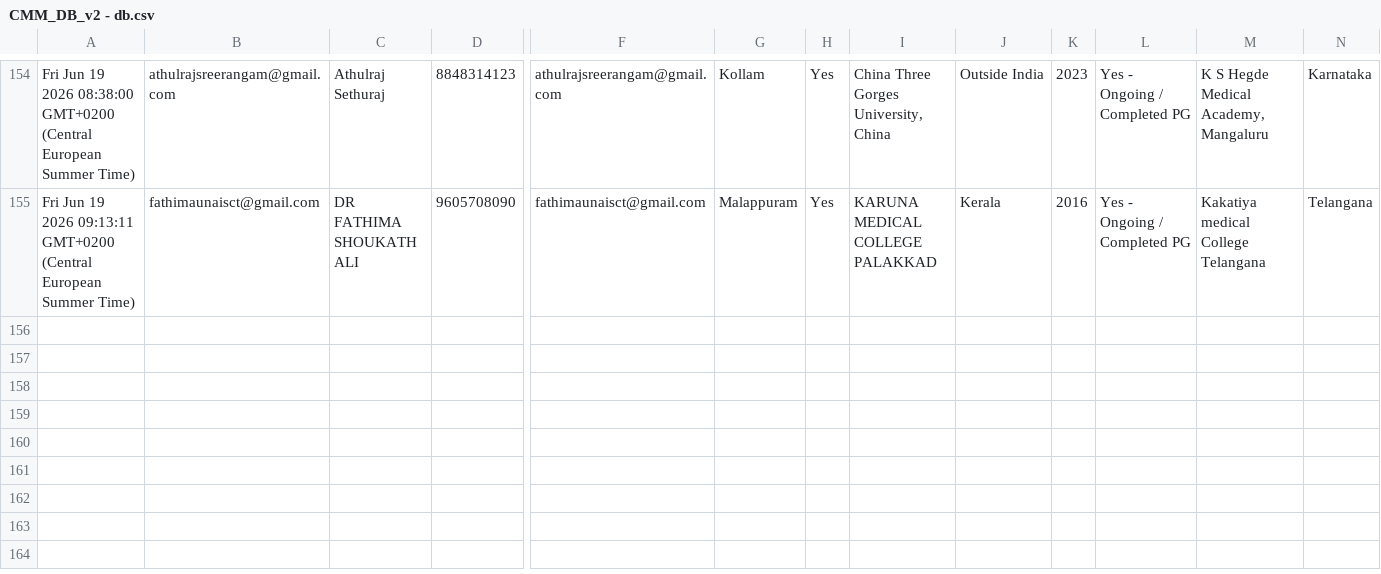
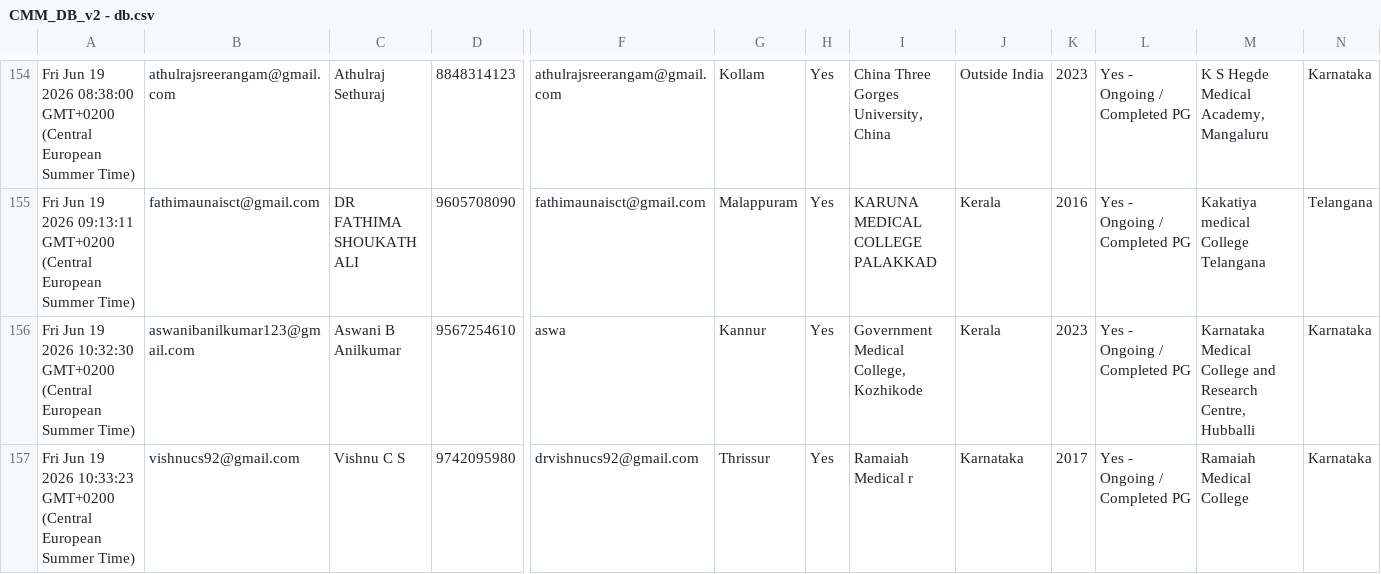
Before and after one commit to SharanStudio/cmmdb, a CSV file: CMM_DB_v2 - db.csv, drawn as a sheet; only a part is shown, gaps mark what is left out; rows hold the shown columns only; the diff names each change by its address in the sheet, - before the commit and + after, or states it on an @@ line.

Commit message:
Auto-update DB: 6/19/2026, 10:33:26 AM

```diff
--- a/CMM_DB_v2 - db.csv
+++ b/CMM_DB_v2 - db.csv
+row 156: Fri Jun 19 2026 10:32:30 GMT+0200 (Central European Summer Time) | aswanibanilkumar123@gmail.com | Aswani B Anilkumar | 9567254610 | aswa | Kannur | Yes | Government Medical College, Kozhikode | Kerala | 2023 | Yes - Ongoing / Completed PG | Karnataka Medical College and Research Centre, Hubballi | Karnataka
+row 157: Fri Jun 19 2026 10:33:23 GMT+0200 (Central European Summer Time) | vishnucs92@gmail.com | Vishnu C S | 9742095980 | drvishnucs92@gmail.com | Thrissur | Yes | Ramaiah Medical r | Karnataka | 2017 | Yes - Ongoing / Completed PG | Ramaiah Medical College | Karnataka
```
